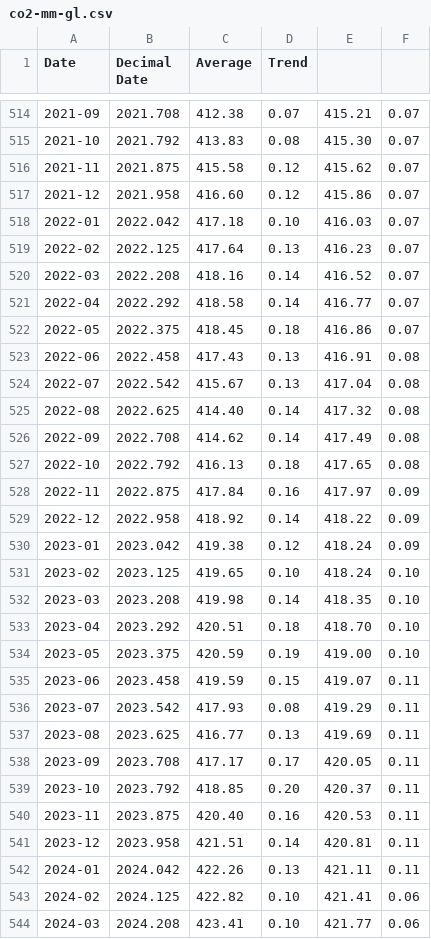
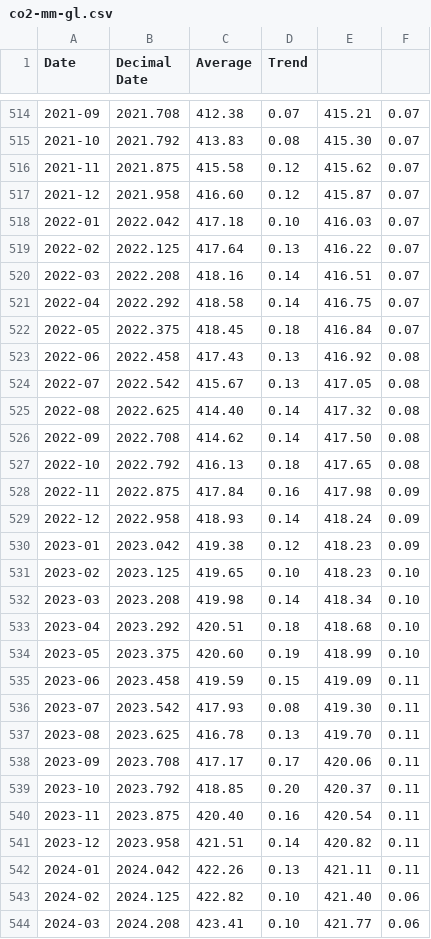
Before and after one commit to datasets/co2-ppm, a CSV file: data/co2-mm-gl.csv, drawn as a sheet; only a part is shown, gaps mark what is left out; the diff covers the shown part only.

```diff
--- a/data/co2-mm-gl.csv
+++ b/data/co2-mm-gl.csv
@@ -516,29 +516,29 @@ Date,Decimal Date,Average,Trend
 2021-11,2021.875,415.58,0.12,415.62,0.07
-2021-12,2021.958,416.60,0.12,415.86,0.07
+2021-12,2021.958,416.60,0.12,415.87,0.07
 2022-01,2022.042,417.18,0.10,416.03,0.07
-2022-02,2022.125,417.64,0.13,416.23,0.07
-2022-03,2022.208,418.16,0.14,416.52,0.07
-2022-04,2022.292,418.58,0.14,416.77,0.07
-2022-05,2022.375,418.45,0.18,416.86,0.07
-2022-06,2022.458,417.43,0.13,416.91,0.08
-2022-07,2022.542,415.67,0.13,417.04,0.08
+2022-02,2022.125,417.64,0.13,416.22,0.07
+2022-03,2022.208,418.16,0.14,416.51,0.07
+2022-04,2022.292,418.58,0.14,416.75,0.07
+2022-05,2022.375,418.45,0.18,416.84,0.07
+2022-06,2022.458,417.43,0.13,416.92,0.08
+2022-07,2022.542,415.67,0.13,417.05,0.08
 2022-08,2022.625,414.40,0.14,417.32,0.08
-2022-09,2022.708,414.62,0.14,417.49,0.08
+2022-09,2022.708,414.62,0.14,417.50,0.08
 2022-10,2022.792,416.13,0.18,417.65,0.08
-2022-11,2022.875,417.84,0.16,417.97,0.09
-2022-12,2022.958,418.92,0.14,418.22,0.09
-2023-01,2023.042,419.38,0.12,418.24,0.09
-2023-02,2023.125,419.65,0.10,418.24,0.10
-2023-03,2023.208,419.98,0.14,418.35,0.10
-2023-04,2023.292,420.51,0.18,418.70,0.10
-2023-05,2023.375,420.59,0.19,419.00,0.10
-2023-06,2023.458,419.59,0.15,419.07,0.11
-2023-07,2023.542,417.93,0.08,419.29,0.11
-2023-08,2023.625,416.77,0.13,419.69,0.11
-2023-09,2023.708,417.17,0.17,420.05,0.11
+2022-11,2022.875,417.84,0.16,417.98,0.09
+2022-12,2022.958,418.93,0.14,418.24,0.09
+2023-01,2023.042,419.38,0.12,418.23,0.09
+2023-02,2023.125,419.65,0.10,418.23,0.10
+2023-03,2023.208,419.98,0.14,418.34,0.10
+2023-04,2023.292,420.51,0.18,418.68,0.10
+2023-05,2023.375,420.60,0.19,418.99,0.10
+2023-06,2023.458,419.59,0.15,419.09,0.11
+2023-07,2023.542,417.93,0.08,419.30,0.11
+2023-08,2023.625,416.78,0.13,419.70,0.11
+2023-09,2023.708,417.17,0.17,420.06,0.11
 2023-10,2023.792,418.85,0.20,420.37,0.11
-2023-11,2023.875,420.40,0.16,420.53,0.11
-2023-12,2023.958,421.51,0.14,420.81,0.11
+2023-11,2023.875,420.40,0.16,420.54,0.11
+2023-12,2023.958,421.51,0.14,420.82,0.11
 2024-01,2024.042,422.26,0.13,421.11,0.11
-2024-02,2024.125,422.82,0.10,421.41,0.06
+2024-02,2024.125,422.82,0.10,421.40,0.06
 2024-03,2024.208,423.41,0.10,421.77,0.06
```
Also changed, not shown: 1 added row and 30 edited cells elsewhere in this file, data/co2-annmean-gl.csv, data/co2-gr-gl.csv, 1 other file.
